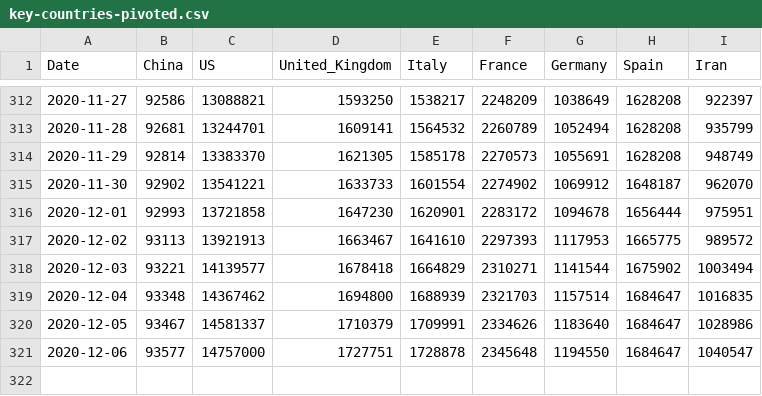
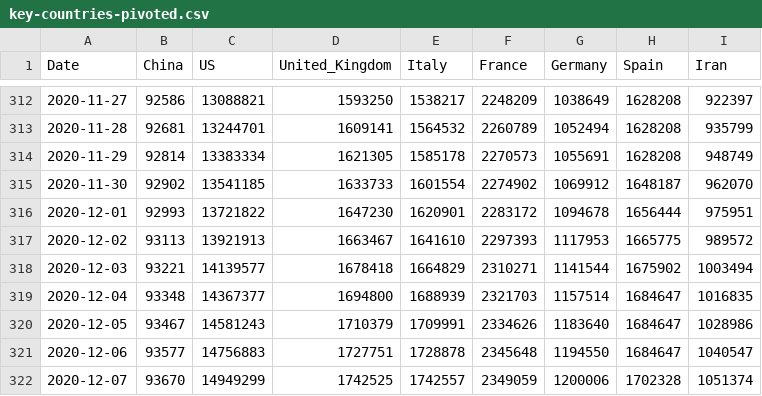
Before and after one commit to nikitasg/covid19-data, a CSV file: data/key-countries-pivoted.csv, drawn as a sheet; only a part is shown, gaps mark what is left out.

```diff
--- a/data/key-countries-pivoted.csv
+++ b/data/key-countries-pivoted.csv
@@ -313,9 +313,10 @@ Date,China,US,United_Kingdom,Italy,France,Germany,Spain,Iran
 2020-11-28,92681,13244701,1609141,1564532,2260789,1052494,1628208,935799
-2020-11-29,92814,13383370,1621305,1585178,2270573,1055691,1628208,948749
-2020-11-30,92902,13541221,1633733,1601554,2274902,1069912,1648187,962070
-2020-12-01,92993,13721858,1647230,1620901,2283172,1094678,1656444,975951
+2020-11-29,92814,13383334,1621305,1585178,2270573,1055691,1628208,948749
+2020-11-30,92902,13541185,1633733,1601554,2274902,1069912,1648187,962070
+2020-12-01,92993,13721822,1647230,1620901,2283172,1094678,1656444,975951
 2020-12-02,93113,13921913,1663467,1641610,2297393,1117953,1665775,989572
 2020-12-03,93221,14139577,1678418,1664829,2310271,1141544,1675902,1003494
-2020-12-04,93348,14367462,1694800,1688939,2321703,1157514,1684647,1016835
-2020-12-05,93467,14581337,1710379,1709991,2334626,1183640,1684647,1028986
-2020-12-06,93577,14757000,1727751,1728878,2345648,1194550,1684647,1040547
+2020-12-04,93348,14367377,1694800,1688939,2321703,1157514,1684647,1016835
+2020-12-05,93467,14581243,1710379,1709991,2334626,1183640,1684647,1028986
+2020-12-06,93577,14756883,1727751,1728878,2345648,1194550,1684647,1040547
+2020-12-07,93670,14949299,1742525,1742557,2349059,1200006,1702328,1051374
```
Also changed, not shown: 2 other files.
